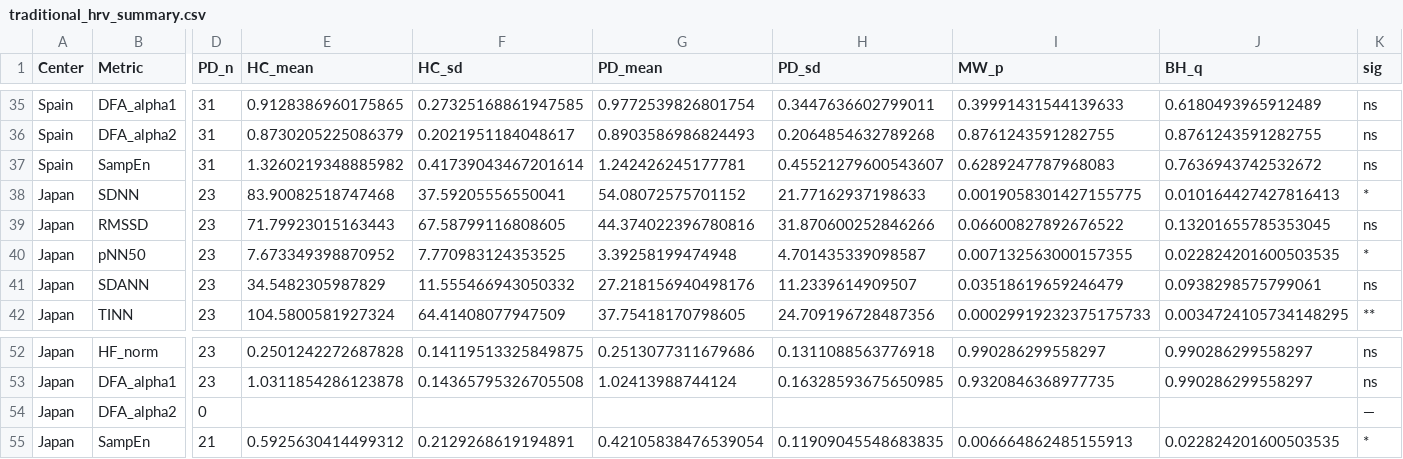
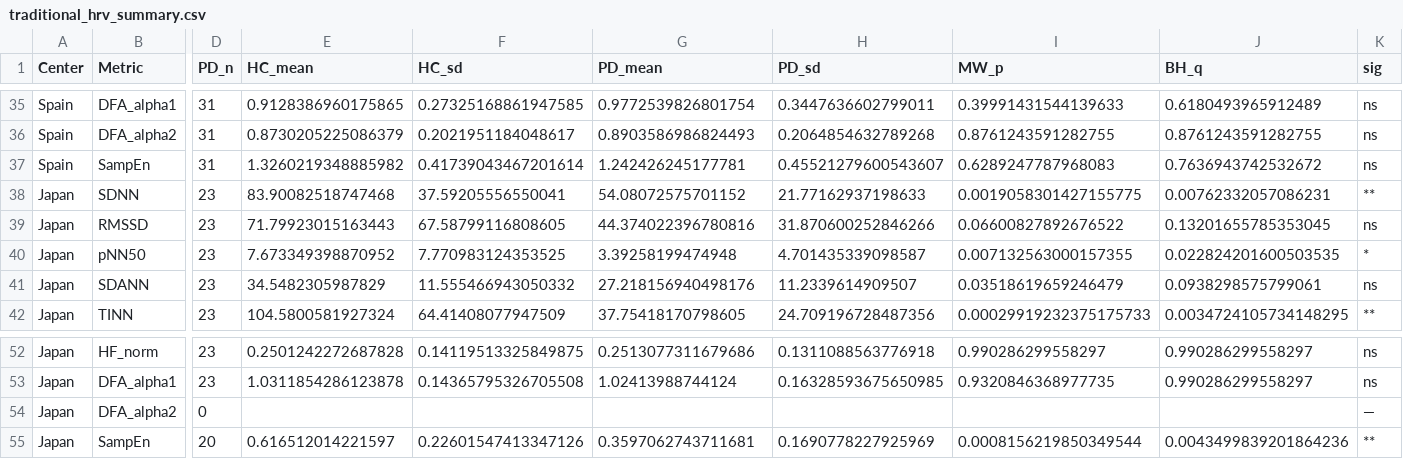
Before and after one commit to leonelmd/Multicenter_HRV_Complexity, a CSV file: figures/Figure8/traditional_hrv_summary.csv, drawn as a sheet; only a part is shown, gaps mark what is left out; removed rows and columns are numbered as before the commit, all else as after; rows hold the shown columns only; the diff names each change by its address in the sheet, - before the commit and + after, or states it on an @@ line.

```diff
--- a/figures/Figure8/traditional_hrv_summary.csv
+++ b/figures/Figure8/traditional_hrv_summary.csv
-J38 (BH_q): 0.010164427427816413
+J38 (BH_q): 0.00762332057086231
-K38 (sig): *
+K38 (sig): **
-row 55: Japan | SampEn | 21 | 0.5925630414499312 | 0.2129268619194891 | 0.42105838476539054 | 0.11909045548683835 | 0.006664862485155913 | 0.022824201600503535 | *
+row 55: Japan | SampEn | 20 | 0.616512014221597 | 0.22601547413347126 | 0.3597062743711681 | 0.1690778227925969 | 0.0008156219850349544 | 0.0043499839201864236 | **
```
Also changed, not shown: figures/Figure8/age_sex_adjusted_correlations.csv, figures/Figure8/physiological_interpretation.csv, 19 other files.
